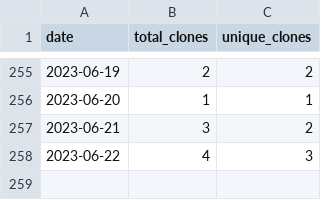
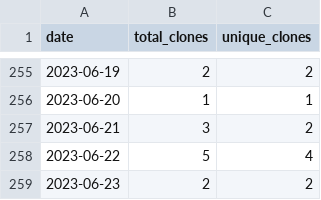
Before and after one commit to merrymitch/COMP4300, a CSV file: .traffic/clones.csv, drawn as a sheet; only a part is shown, gaps mark what is left out.

Commit message:
Updating repository traffic

```diff
--- a/.traffic/clones.csv
+++ b/.traffic/clones.csv
@@ -257,2 +257,3 @@ date,total_clones,unique_clones
 2023-06-21,3,2
-2023-06-22,4,3
+2023-06-22,5,4
+2023-06-23,2,2
```
Also changed, not shown: .traffic/views.csv, 3 other files.
